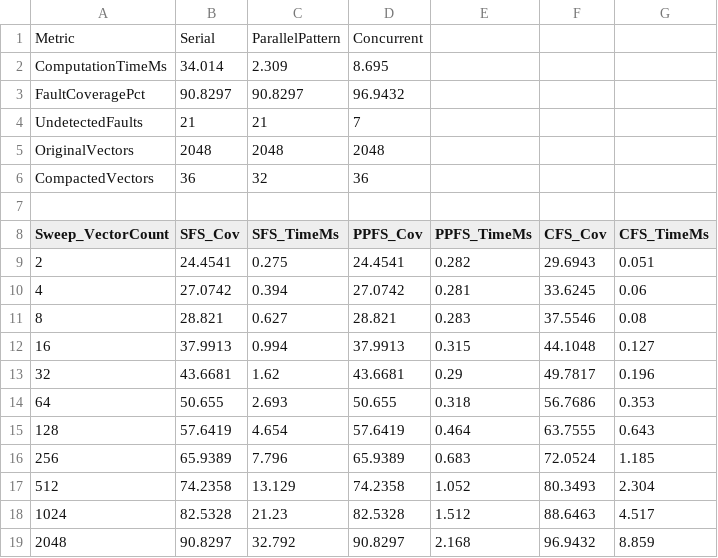
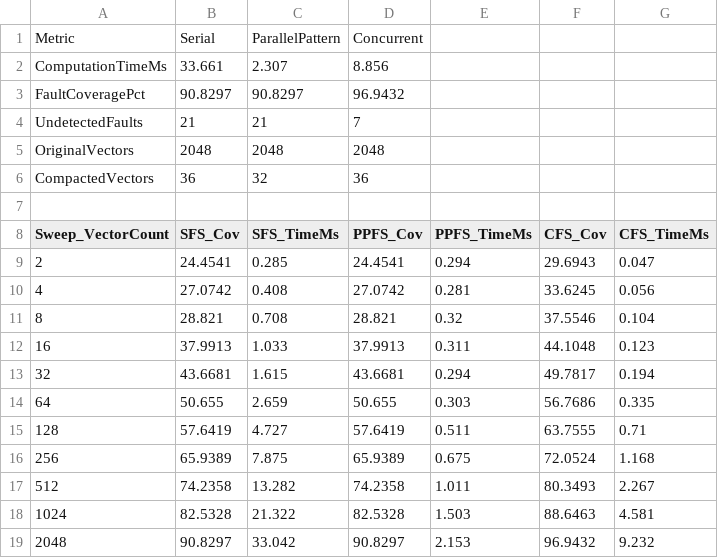
Before and after one commit to MidnightRain77/DSE-of-Fault-Simulation-Algorithms, a CSV file: reports/barrel_shifter_8bit_dse_metrics.csv, drawn as a sheet.

Commit message:
Update DSE benchmark reports and remove legacy files

```diff
--- a/reports/barrel_shifter_8bit_dse_metrics.csv
+++ b/reports/barrel_shifter_8bit_dse_metrics.csv
@@ -1,3 +1,3 @@
 Metric,Serial,ParallelPattern,Concurrent
-ComputationTimeMs,34.014,2.309,8.695
+ComputationTimeMs,33.661,2.307,8.856
 FaultCoveragePct,90.8297,90.8297,96.9432
@@ -8,12 +8,12 @@ CompactedVectors,36,32,36
 Sweep_VectorCount,SFS_Cov,SFS_TimeMs,PPFS_Cov,PPFS_TimeMs,CFS_Cov,CFS_TimeMs
-2,24.4541,0.275,24.4541,0.282,29.6943,0.051
-4,27.0742,0.394,27.0742,0.281,33.6245,0.06
-8,28.821,0.627,28.821,0.283,37.5546,0.08
-16,37.9913,0.994,37.9913,0.315,44.1048,0.127
-32,43.6681,1.62,43.6681,0.29,49.7817,0.196
-64,50.655,2.693,50.655,0.318,56.7686,0.353
-128,57.6419,4.654,57.6419,0.464,63.7555,0.643
-256,65.9389,7.796,65.9389,0.683,72.0524,1.185
-512,74.2358,13.129,74.2358,1.052,80.3493,2.304
-1024,82.5328,21.23,82.5328,1.512,88.6463,4.517
-2048,90.8297,32.792,90.8297,2.168,96.9432,8.859
+2,24.4541,0.285,24.4541,0.294,29.6943,0.047
+4,27.0742,0.408,27.0742,0.281,33.6245,0.056
+8,28.821,0.708,28.821,0.32,37.5546,0.104
+16,37.9913,1.033,37.9913,0.311,44.1048,0.123
+32,43.6681,1.615,43.6681,0.294,49.7817,0.194
+64,50.655,2.659,50.655,0.303,56.7686,0.335
+128,57.6419,4.727,57.6419,0.511,63.7555,0.71
+256,65.9389,7.875,65.9389,0.675,72.0524,1.168
+512,74.2358,13.282,74.2358,1.011,80.3493,2.267
+1024,82.5328,21.322,82.5328,1.503,88.6463,4.581
+2048,90.8297,33.042,90.8297,2.153,96.9432,9.232
```
Also changed, not shown: reports/alu_6bit_gate_level_dse_metrics.csv, reports/c17_dse_metrics.csv, 9 other files.
